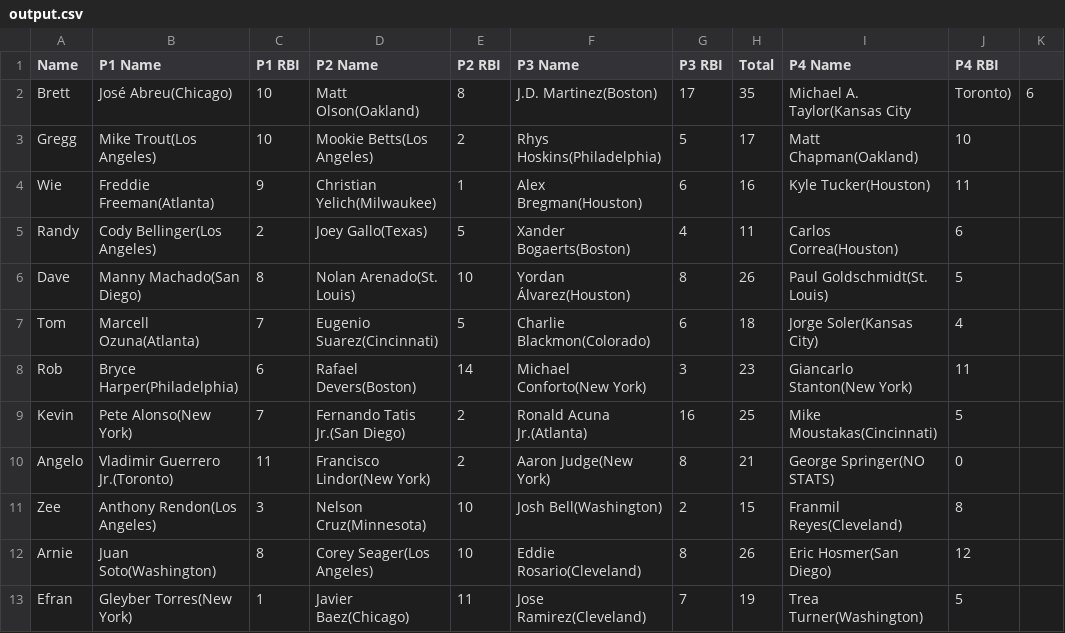
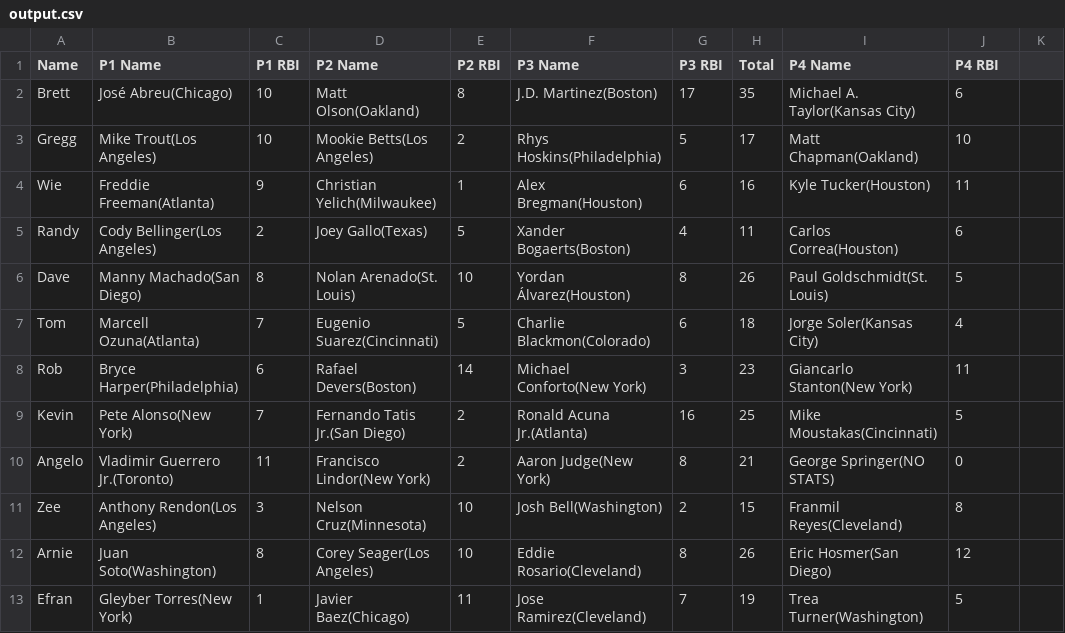
Before and after one commit to ocont/baseball, a CSV file: reports/output.csv, drawn as a sheet.

```diff
--- a/reports/output.csv
+++ b/reports/output.csv
@@ -1,3 +1,3 @@
 Name,P1 Name,P1 RBI,P2 Name,P2 RBI,P3 Name,P3 RBI,Total,P4 Name,P4 RBI
-Brett,José Abreu(Chicago),10,Matt Olson(Oakland),8,J.D. Martinez(Boston),17,35,Michael A. Taylor(Kansas City,Toronto),6
+Brett,José Abreu(Chicago),10,Matt Olson(Oakland),8,J.D. Martinez(Boston),17,35,Michael A. Taylor(Kansas City),6
 Gregg,Mike Trout(Los Angeles),10,Mookie Betts(Los Angeles),2,Rhys Hoskins(Philadelphia),5,17,Matt Chapman(Oakland),10
```
Also changed, not shown: reports/2021-04-18.csv, reports/latest.csv, 2 other files.
